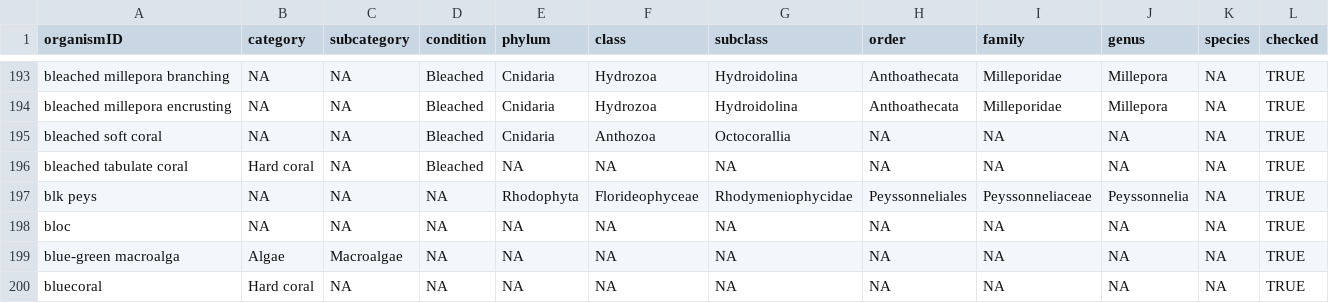
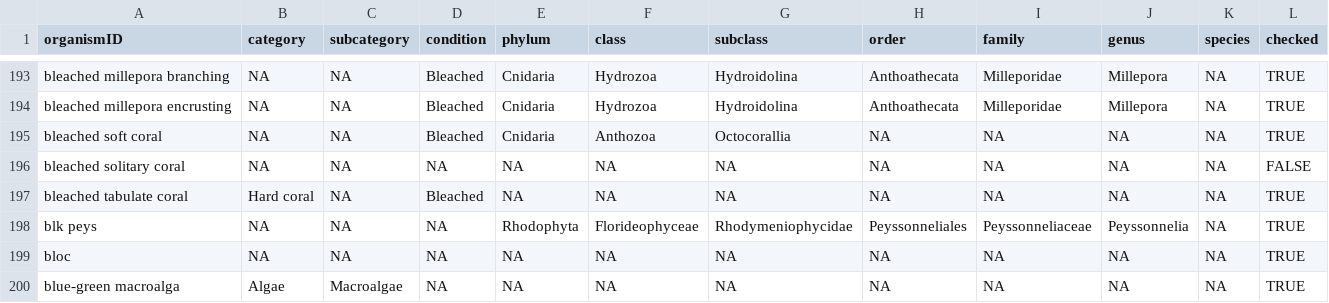
Before and after one commit to GCRMN/gcrmndb_benthos, a CSV file: data/03_tax-recategorisation.csv, drawn as a sheet; only a part is shown, gaps mark what is left out; the shorter side is filled out with more unchanged rows.

Commit message:
standardize dataset 0061

```diff
--- a/data/03_tax-recategorisation.csv
+++ b/data/03_tax-recategorisation.csv
@@ -195,2 +195,3 @@
 "bleached soft coral";NA;NA;"Bleached";"Cnidaria";"Anthozoa";"Octocorallia";NA;NA;NA;NA;TRUE
+"bleached solitary coral";NA;NA;NA;NA;NA;NA;NA;NA;NA;NA;FALSE
 "bleached tabulate coral";"Hard coral";NA;"Bleached";NA;NA;NA;NA;NA;NA;NA;TRUE
```
Also changed, not shown: 3 other files.
